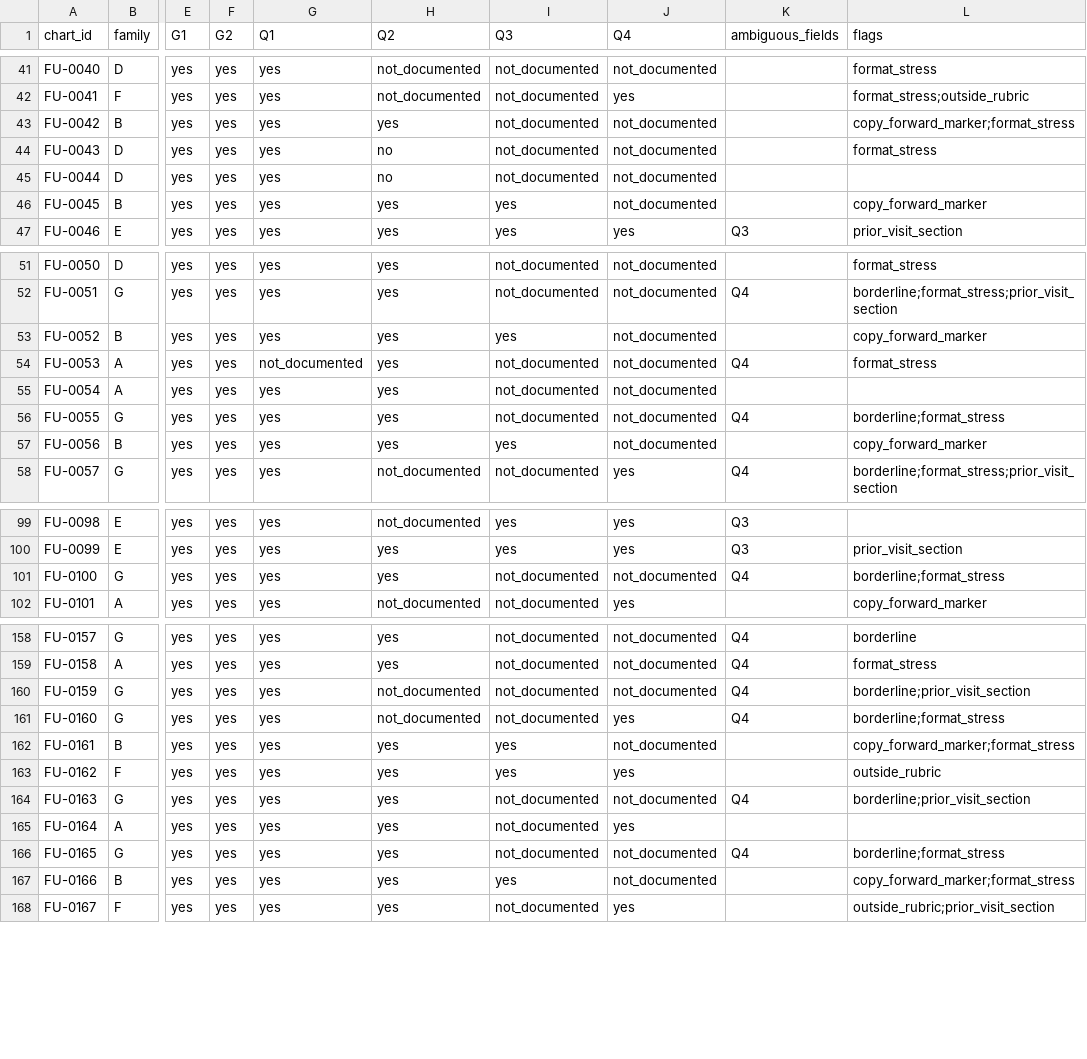
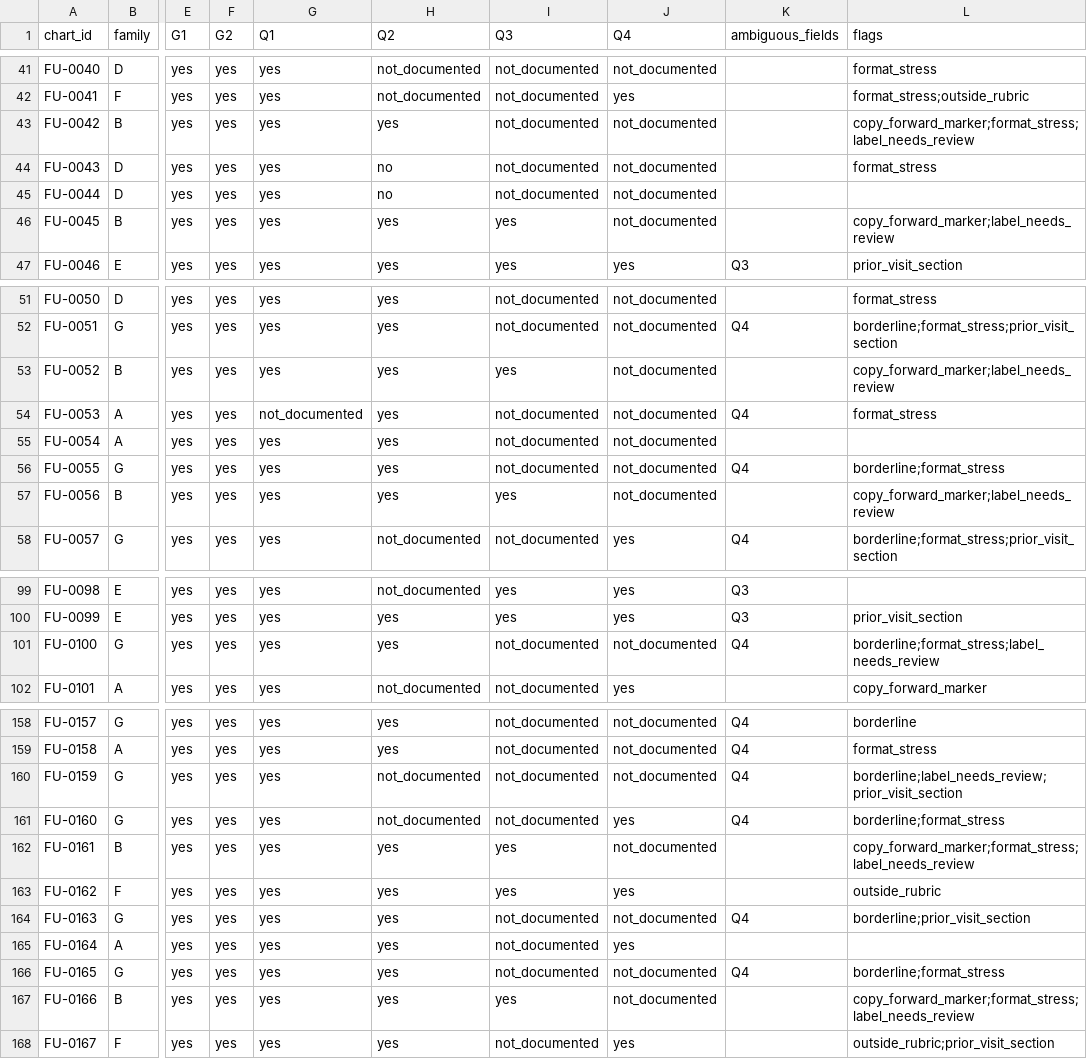
Before and after one commit to izeinoun/rubric_for_medical_coding, a CSV file: followup/data/labels.csv, drawn as a sheet; only a part is shown, gaps mark what is left out; the diff covers the shown part only; the diff names each change by its address in the sheet, - before the commit and + after, or states it on an @@ line.

```diff
--- a/followup/data/labels.csv
+++ b/followup/data/labels.csv
-L43 (flags): copy_forward_marker;format_stress
+L43 (flags): copy_forward_marker;format_stress;label_needs_review
-L46 (flags): copy_forward_marker
+L46 (flags): copy_forward_marker;label_needs_review
-L53 (flags): copy_forward_marker
+L53 (flags): copy_forward_marker;label_needs_review
-L57 (flags): copy_forward_marker
+L57 (flags): copy_forward_marker;label_needs_review
-L101 (flags): borderline;format_stress
+L101 (flags): borderline;format_stress;label_needs_review
-L160 (flags): borderline;prior_visit_section
+L160 (flags): borderline;label_needs_review;prior_visit_section
-L162 (flags): copy_forward_marker;format_stress
+L162 (flags): copy_forward_marker;format_stress;label_needs_review
-L167 (flags): copy_forward_marker;format_stress
+L167 (flags): copy_forward_marker;format_stress;label_needs_review
```
Also changed, not shown: 29 edited cells elsewhere in this file, 9 other files.
